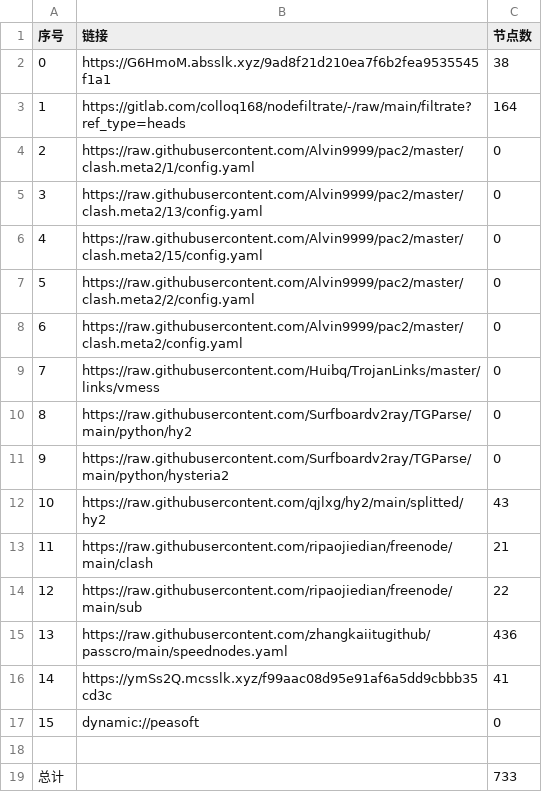
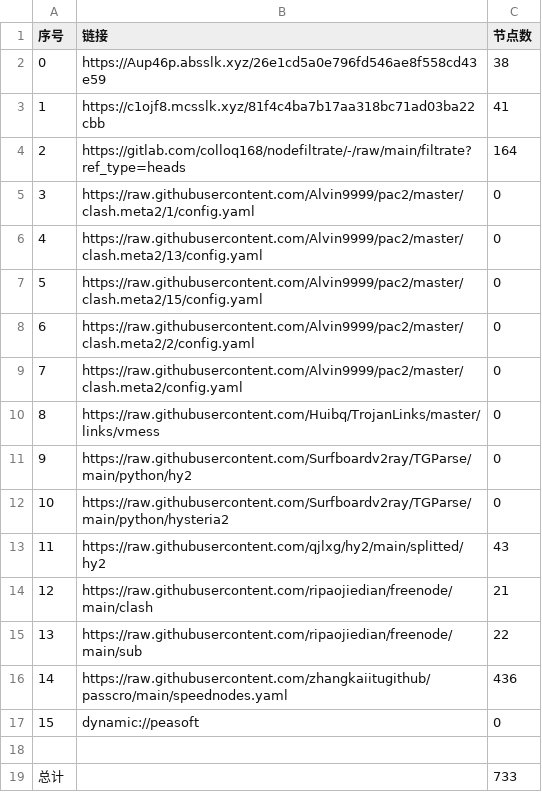
Before and after one commit to fgkhi/AutoMergePublicNodes, a CSV file: list_result.csv, drawn as a sheet; removed rows and columns are numbered as before the commit, all else as after; the diff names each change by its address in the sheet, - before the commit and + after, or states it on an @@ line.

```diff
--- a/list_result.csv
+++ b/list_result.csv
-B2 (链接): https://G6HmoM.absslk.xyz/9ad8f21d210ea7f6b2fea9535545f1a1
+B2 (链接): https://Aup46p.absslk.xyz/26e1cd5a0e796fd546ae8f558cd43e59
+row 3: 1 | https://c1ojf8.mcsslk.xyz/81f4c4ba7b17aa318bc71ad03ba22cbb | 41
@@ column A (序号) renumbered between rows 4 and 16 @@
-row 16: 14 | https://ymSs2Q.mcsslk.xyz/f99aac08d95e91af6a5dd9cbbb35cd3c | 41
```
Also changed, not shown: 32 other files.
